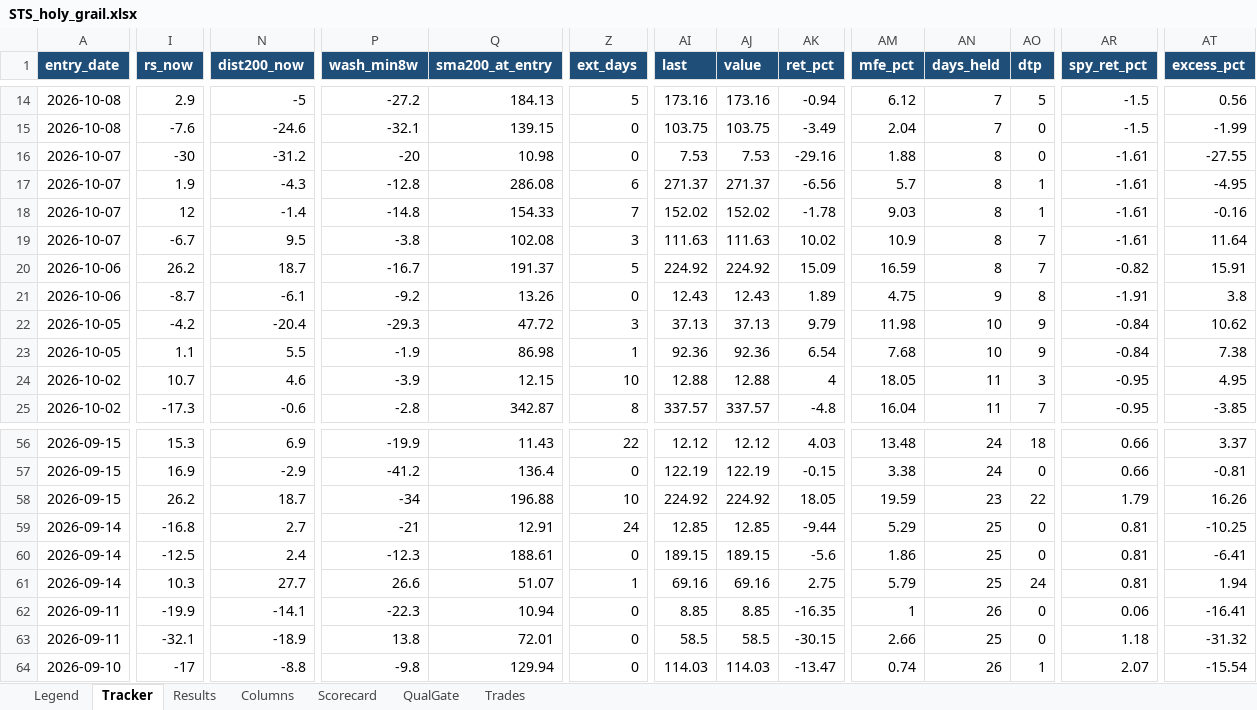
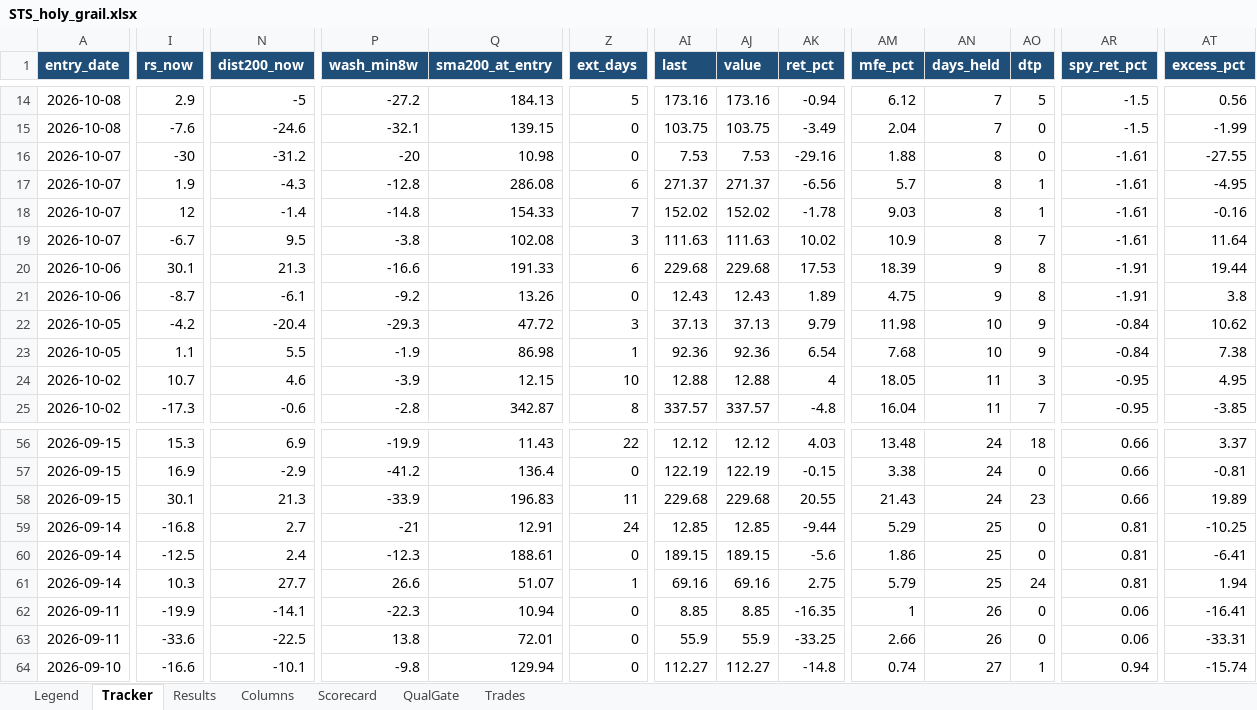
Before and after one commit to gjv-81/slowswing, an Excel workbook: STS_holy_grail.xlsx, sheet Tracker, drawn as a sheet; only a part is shown, gaps mark what is left out; values as stored, in another font and other column widths than the file's, no borders; the diff covers the shown part only; the diff names each change by its address in the sheet, - before the commit and + after, or states it on an @@ line.

```diff
--- a/STS_holy_grail.xlsx (sheet Tracker)
+++ b/STS_holy_grail.xlsx (sheet Tracker)
-I20 (rs_now): 26.2
+I20 (rs_now): 30.1
-N20 (dist200_now): 18.7
+N20 (dist200_now): 21.3
-P20 (wash_min8w): -16.7
+P20 (wash_min8w): -16.6
-Q20 (sma200_at_entry): 191.37
+Q20 (sma200_at_entry): 191.33
-Z20 (ext_days): 5
+Z20 (ext_days): 6
-AI20 (last): 224.92
+AI20 (last): 229.68
-AJ20 (value): 224.92
+AJ20 (value): 229.68
-AK20 (ret_pct): 15.09
+AK20 (ret_pct): 17.53
-AM20 (mfe_pct): 16.59
+AM20 (mfe_pct): 18.39
-AN20 (days_held): 8
+AN20 (days_held): 9
-AO20 (dtp): 7
+AO20 (dtp): 8
-AR20 (spy_ret_pct): -0.82
+AR20 (spy_ret_pct): -1.91
-AT20 (excess_pct): 15.91
+AT20 (excess_pct): 19.44
-I58 (rs_now): 26.2
+I58 (rs_now): 30.1
-N58 (dist200_now): 18.7
+N58 (dist200_now): 21.3
-P58 (wash_min8w): -34
+P58 (wash_min8w): -33.9
-Q58 (sma200_at_entry): 196.88
+Q58 (sma200_at_entry): 196.83
-Z58 (ext_days): 10
+Z58 (ext_days): 11
-AI58 (last): 224.92
+AI58 (last): 229.68
-AJ58 (value): 224.92
+AJ58 (value): 229.68
-AK58 (ret_pct): 18.05
+AK58 (ret_pct): 20.55
-AM58 (mfe_pct): 19.59
+AM58 (mfe_pct): 21.43
-AN58 (days_held): 23
+AN58 (days_held): 24
-AO58 (dtp): 22
+AO58 (dtp): 23
-AR58 (spy_ret_pct): 1.79
+AR58 (spy_ret_pct): 0.66
-AT58 (excess_pct): 16.26
+AT58 (excess_pct): 19.89
-I63 (rs_now): -32.1
+I63 (rs_now): -33.6
-N63 (dist200_now): -18.9
+N63 (dist200_now): -22.5
-AI63 (last): 58.5
+AI63 (last): 55.9
-AJ63 (value): 58.5
+AJ63 (value): 55.9
-AK63 (ret_pct): -30.15
+AK63 (ret_pct): -33.25
-AN63 (days_held): 25
+AN63 (days_held): 26
-AR63 (spy_ret_pct): 1.18
+AR63 (spy_ret_pct): 0.06
-AT63 (excess_pct): -31.32
+AT63 (excess_pct): -33.31
-I64 (rs_now): -17
+I64 (rs_now): -16.6
-N64 (dist200_now): -8.8
+N64 (dist200_now): -10.1
-AI64 (last): 114.03
+AI64 (last): 112.27
-AJ64 (value): 114.03
+AJ64 (value): 112.27
-AK64 (ret_pct): -13.47
+AK64 (ret_pct): -14.8
-AN64 (days_held): 26
+AN64 (days_held): 27
-AR64 (spy_ret_pct): 2.07
+AR64 (spy_ret_pct): 0.94
-AT64 (excess_pct): -15.54
+AT64 (excess_pct): -15.74
```
Also changed, not shown: 414 edited cells elsewhere in this sheet, sheet Results, sheet Scorecard, sheet QualGate, sheet Trades, STS_holy_grail_v2.xlsx, sts_ml_paper_tracker.xlsx, 10 other files.
